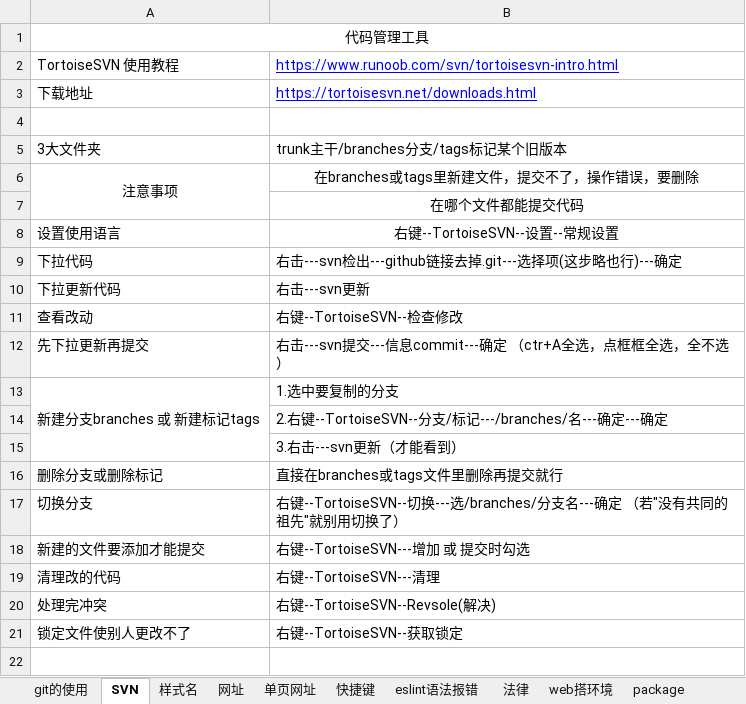
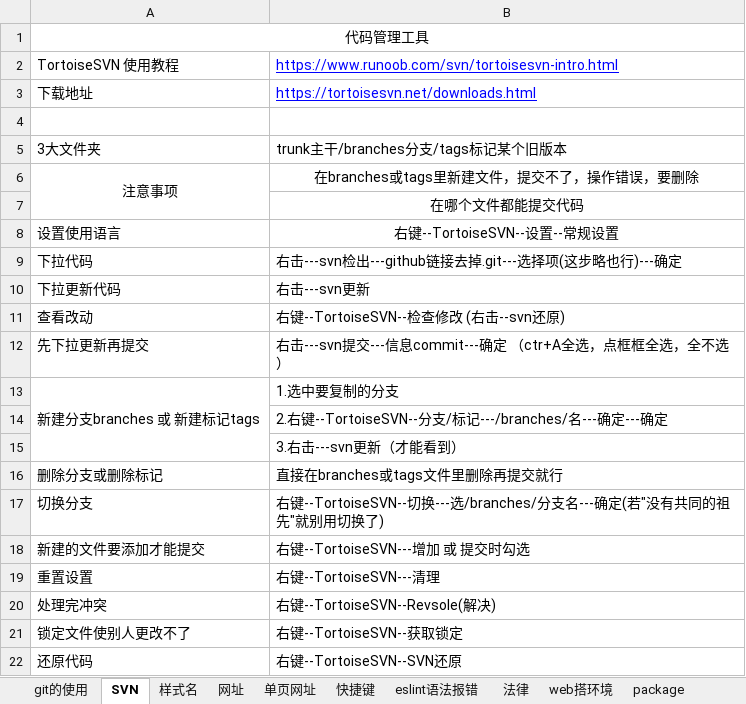
Before and after one commit to sunsetFog/record, an Excel workbook: github/git.xlsx, sheet SVN, drawn as a sheet; values as stored, in another font and other column widths than the file's, no borders; the diff names each change by its address in the sheet, - before the commit and + after, or states it on an @@ line.

```diff
--- a/github/git.xlsx (sheet SVN)
+++ b/github/git.xlsx (sheet SVN)
-B11: 右键--TortoiseSVN--检查修改
+B11: 右键--TortoiseSVN--检查修改 (右击--svn还原)
-B17: …名---确定 （若"没有共同的祖先"就别用切换了）
+B17: …名---确定(若"没有共同的祖先"就别用切换了)
-A19: 清理改的代码
+A19: 重置设置
+row 22: 还原代码 | 右键--TortoiseSVN--SVN还原
```
Also changed, not shown: sheet package, sheet npm和yarn, sheet 网址, sheet git的使用, sheet 快捷键, sheet 样式名, 2 other files.
